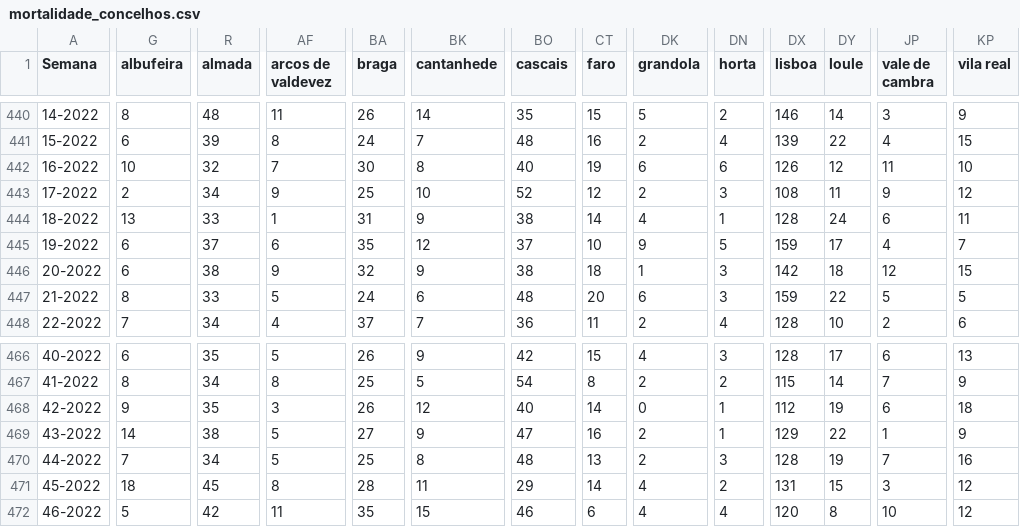
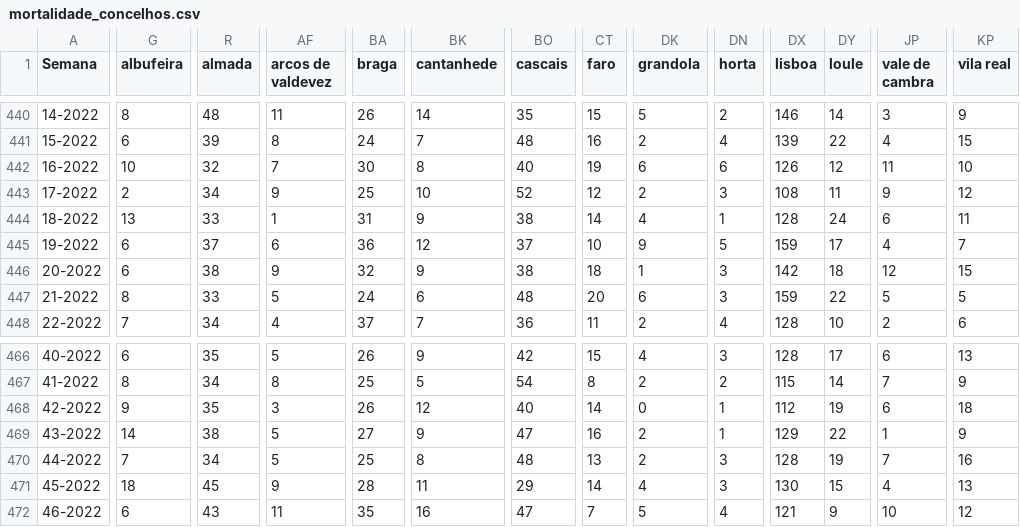
Before and after one commit to dssg-pt/dados-SICOeVM, a CSV file: mortalidade_concelhos.csv, drawn as a sheet; only a part is shown, gaps mark what is left out; the diff covers the shown part only; the diff names each change by its address in the sheet, - before the commit and + after, or states it on an @@ line.

```diff
--- a/mortalidade_concelhos.csv
+++ b/mortalidade_concelhos.csv
-BA445 (braga): 35
+BA445 (braga): 36
-AF471 (arcos de valdevez): 8
+AF471 (arcos de valdevez): 9
-DN471 (horta): 2
+DN471 (horta): 3
-DX471 (lisboa): 131
+DX471 (lisboa): 130
-JP471 (vale de cambra): 3
+JP471 (vale de cambra): 4
-KP471 (vila real): 12
+KP471 (vila real): 13
-G472 (albufeira): 5
+G472 (albufeira): 6
-R472 (almada): 42
+R472 (almada): 43
-BK472 (cantanhede): 15
+BK472 (cantanhede): 16
-BO472 (cascais): 46
+BO472 (cascais): 47
-CT472 (faro): 6
+CT472 (faro): 7
-DK472 (grandola): 4
+DK472 (grandola): 5
-DX472 (lisboa): 120
+DX472 (lisboa): 121
-DY472 (loule): 8
+DY472 (loule): 9
```
Also changed, not shown: 152 edited cells elsewhere in this file, 3 other files.
